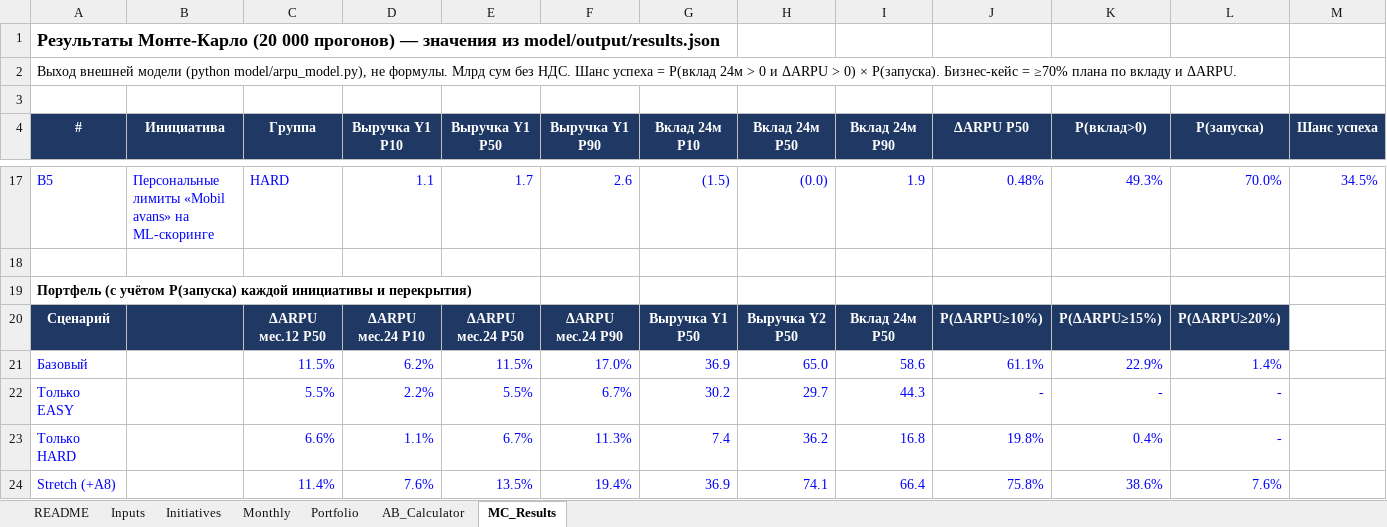
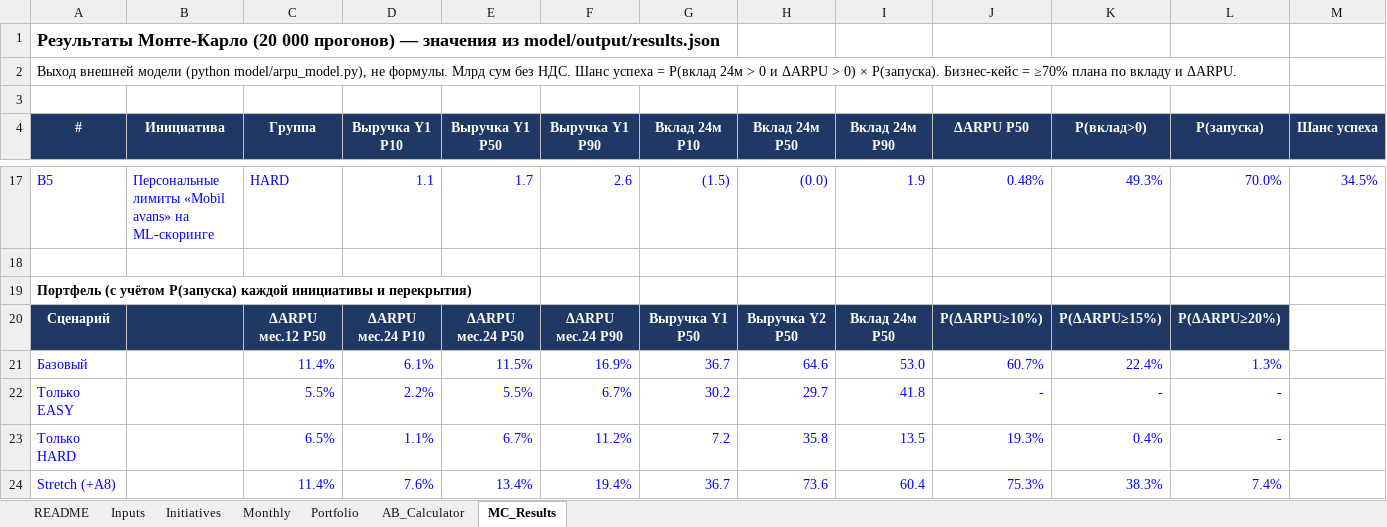
Before and after one commit to zadexxiv/Default, an Excel workbook: model/Ucell_Archive_ARPU_Model.xlsx, sheet MC_Results, drawn as a sheet; only a part is shown, gaps mark what is left out; values as stored, in another font and other column widths than the file's, no borders; the diff names each change by its address in the sheet, - before the commit and + after, or states it on an @@ line.

```diff
--- a/model/Ucell_Archive_ARPU_Model.xlsx (sheet MC_Results)
+++ b/model/Ucell_Archive_ARPU_Model.xlsx (sheet MC_Results)
-C21 (Группа): 11.5%
+C21 (Группа): 11.4%
-D21 (Выручка Y1 P10): 6.2%
+D21 (Выручка Y1 P10): 6.1%
-F21 (Выручка Y1 P90): 17.0%
+F21 (Выручка Y1 P90): 16.9%
-G21 (Вклад 24м P10): 36.9
+G21 (Вклад 24м P10): 36.7
-H21 (Вклад 24м P50): 65.0
+H21 (Вклад 24м P50): 64.6
-I21 (Вклад 24м P90): 58.6
+I21 (Вклад 24м P90): 53.0
-J21 (ΔARPU P50): 61.1%
+J21 (ΔARPU P50): 60.7%
-K21 (P(вклад>0)): 22.9%
+K21 (P(вклад>0)): 22.4%
-L21 (P(запуска)): 1.4%
+L21 (P(запуска)): 1.3%
-I22 (Вклад 24м P90): 44.3
+I22 (Вклад 24м P90): 41.8
-C23 (Группа): 6.6%
+C23 (Группа): 6.5%
-F23 (Выручка Y1 P90): 11.3%
+F23 (Выручка Y1 P90): 11.2%
-G23 (Вклад 24м P10): 7.4
+G23 (Вклад 24м P10): 7.2
-H23 (Вклад 24м P50): 36.2
+H23 (Вклад 24м P50): 35.8
-I23 (Вклад 24м P90): 16.8
+I23 (Вклад 24м P90): 13.5
-J23 (ΔARPU P50): 19.8%
+J23 (ΔARPU P50): 19.3%
-E24 (Выручка Y1 P50): 13.5%
+E24 (Выручка Y1 P50): 13.4%
-G24 (Вклад 24м P10): 36.9
+G24 (Вклад 24м P10): 36.7
-H24 (Вклад 24м P50): 74.1
+H24 (Вклад 24м P50): 73.6
-I24 (Вклад 24м P90): 66.4
+I24 (Вклад 24м P90): 60.4
-J24 (ΔARPU P50): 75.8%
+J24 (ΔARPU P50): 75.3%
-K24 (P(вклад>0)): 38.6%
+K24 (P(вклад>0)): 38.3%
-L24 (P(запуска)): 7.6%
+L24 (P(запуска)): 7.4%
```
Also changed, not shown: sheet Monthly, sheet Portfolio, sheet Initiatives, formulas that keep their value, charts or pictures, 19 other files.
